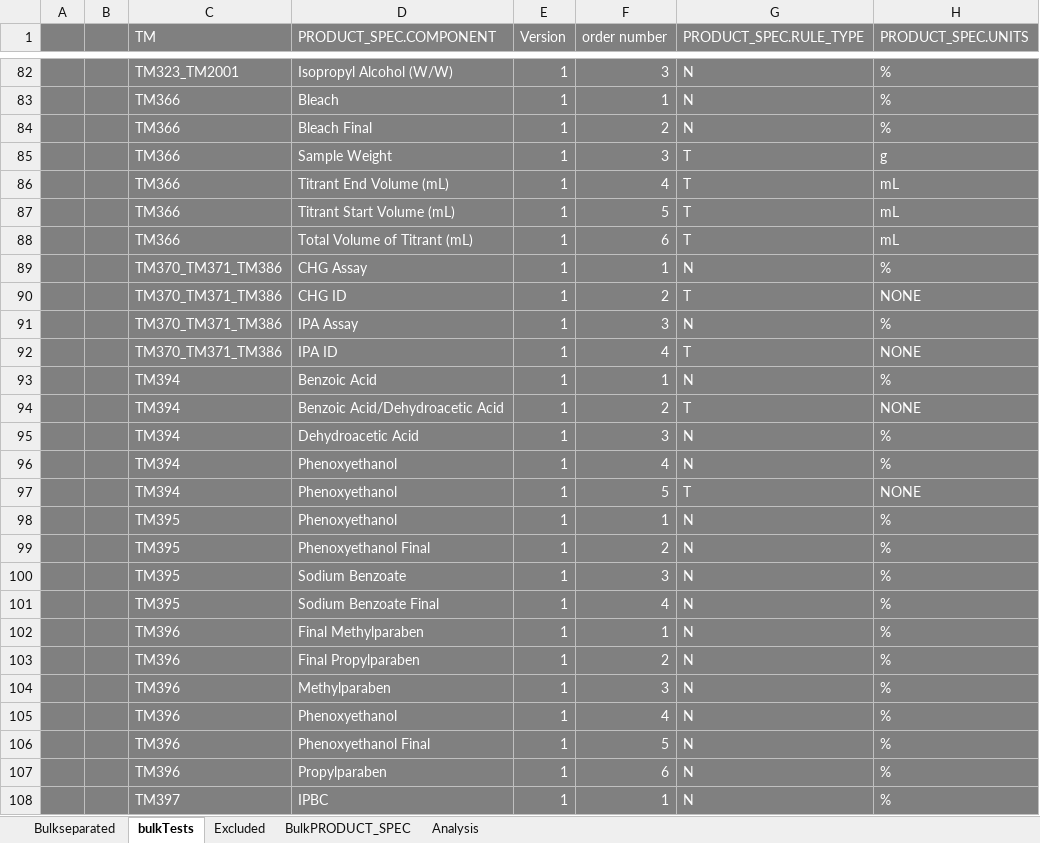
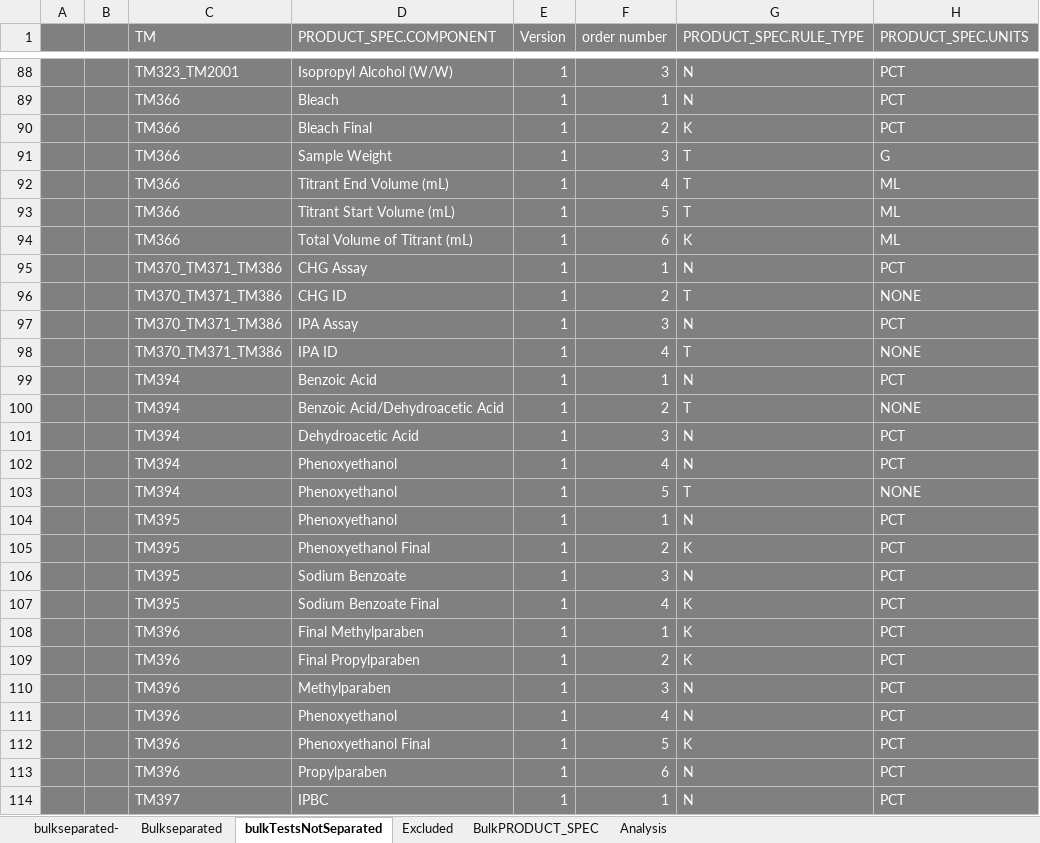
Before and after one commit to matmignin/NoIdle, an Excel workbook: scripts/BulkTests.xlsx, sheet bulkTestsNotSeparated, drawn as a sheet; only a part is shown, gaps mark what is left out; values as stored, in another font and other column widths than the file's, no borders; addresses are those after the commit; the diff covers the shown part only; the diff names each change by its address in the sheet, - before the commit and + after, or states it on an @@ line.

Commit message:
updated bl specs

```diff
--- a/scripts/BulkTests.xlsx (sheet bulkTestsNotSeparated)
+++ b/scripts/BulkTests.xlsx (sheet bulkTestsNotSeparated)
-sheet tab: bulkTests
+sheet tab: bulkTestsNotSeparated
+sheet tab: bulkseparated-
-H88:H90 (PRODUCT_SPEC.UNITS): %
+H88:H90 (PRODUCT_SPEC.UNITS): PCT
-G90 (PRODUCT_SPEC.RULE_TYPE): N
+G90 (PRODUCT_SPEC.RULE_TYPE): K
-H91 (PRODUCT_SPEC.UNITS): g
+H91 (PRODUCT_SPEC.UNITS): G
-H92:H94 (PRODUCT_SPEC.UNITS): mL
+H92:H94 (PRODUCT_SPEC.UNITS): ML
-G94 (PRODUCT_SPEC.RULE_TYPE): T
+G94 (PRODUCT_SPEC.RULE_TYPE): K
-H95 (PRODUCT_SPEC.UNITS): %
+H95 (PRODUCT_SPEC.UNITS): PCT
-H97 (PRODUCT_SPEC.UNITS): %
+H97 (PRODUCT_SPEC.UNITS): PCT
-H99 (PRODUCT_SPEC.UNITS): %
+H99 (PRODUCT_SPEC.UNITS): PCT
-H101:H102 (PRODUCT_SPEC.UNITS): %
+H101:H102 (PRODUCT_SPEC.UNITS): PCT
-H104:H114 (PRODUCT_SPEC.UNITS): %
+H104:H114 (PRODUCT_SPEC.UNITS): PCT
-G105 (PRODUCT_SPEC.RULE_TYPE): N
+G105 (PRODUCT_SPEC.RULE_TYPE): K
-G107:G109 (PRODUCT_SPEC.RULE_TYPE): N
+G107:G109 (PRODUCT_SPEC.RULE_TYPE): K
-G112 (PRODUCT_SPEC.RULE_TYPE): N
+G112 (PRODUCT_SPEC.RULE_TYPE): K
```
Also changed, not shown: 6 added rows, 10 removed rows, 137 edited cells and cell formats elsewhere in this sheet, sheet BulkPRODUCT_SPEC, sheet Bulkseparated, sheet Analysis, formulas that keep their value.
